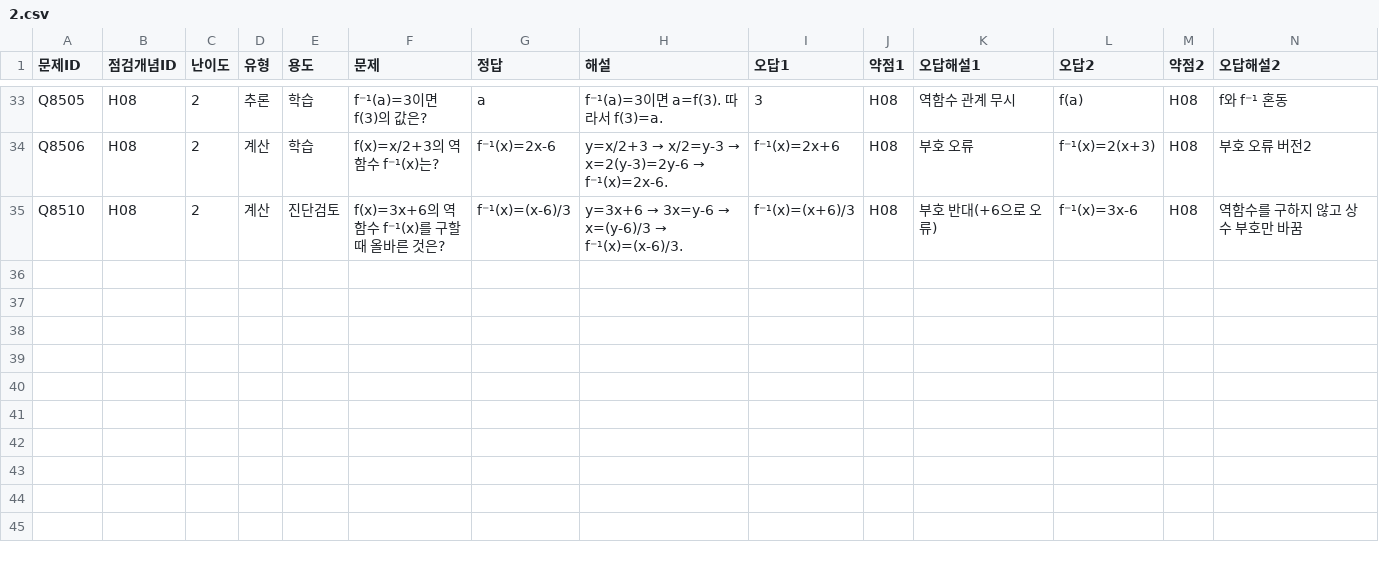
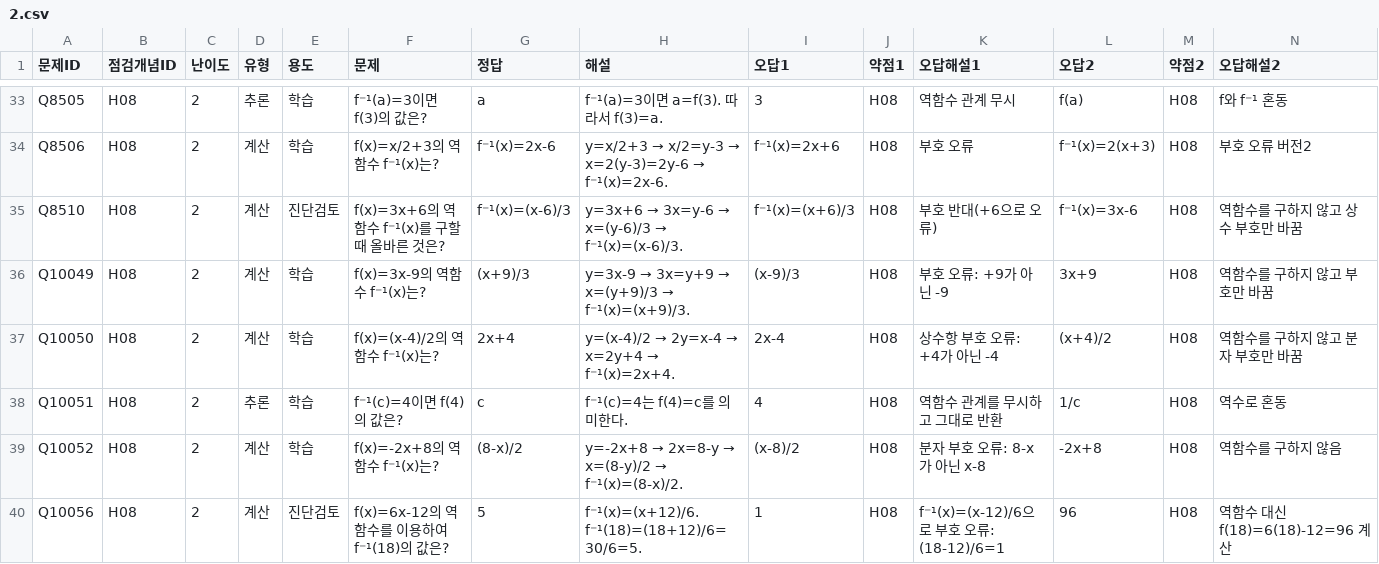
Before and after one commit to wataryu00-boop/math-diagnostic, a CSV file: problems/H08/2.csv, drawn as a sheet; only a part is shown, gaps mark what is left out; rows hold the shown columns only; the diff names each change by its address in the sheet, - before the commit and + after, or states it on an @@ line.

```diff
--- a/problems/H08/2.csv
+++ b/problems/H08/2.csv
+row 36: Q10049 | H08 | 2 | 계산 | 학습 | f(x)=3x-9의 역함수 f⁻¹(x)는? | (x+9)/3 | y=3x-9 → 3x=y+9 → x=(y+9)/3 → f⁻¹(x)=(x+9)/3. | (x-9)/3 | H08 | 부호 오류: +9가 아닌 -9 | 3x+9 | H08 | 역함수를 구하지 않고 부호만 바꿈
+row 37: Q10050 | H08 | 2 | 계산 | 학습 | f(x)=(x-4)/2의 역함수 f⁻¹(x)는? | 2x+4 | y=(x-4)/2 → 2y=x-4 → x=2y+4 → f⁻¹(x)=2x+4. | 2x-4 | H08 | 상수항 부호 오류: +4가 아닌 -4 | (x+4)/2 | H08 | 역함수를 구하지 않고 분자 부호만 바꿈
+row 38: Q10051 | H08 | 2 | 추론 | 학습 | f⁻¹(c)=4이면 f(4)의 값은? | c | f⁻¹(c)=4는 f(4)=c를 의미한다. | 4 | H08 | 역함수 관계를 무시하고 그대로 반환 | 1/c | H08 | 역수로 혼동
+row 39: Q10052 | H08 | 2 | 계산 | 학습 | f(x)=-2x+8의 역함수 f⁻¹(x)는? | (8-x)/2 | y=-2x+8 → 2x=8-y → x=(8-y)/2 → f⁻¹(x)=(8-x)/2. | (x-8)/2 | H08 | 분자 부호 오류: 8-x가 아닌 x-8 | -2x+8 | H08 | 역함수를 구하지 않음
+row 40: Q10056 | H08 | 2 | 계산 | 진단검토 | f(x)=6x-12의 역함수를 이용하여 f⁻¹(18)의 값은? | 5 | f⁻¹(x)=(x+12)/6. f⁻¹(18)=(18+12)/6=30/6=5. | 1 | H08 | f⁻¹(x)=(x-12)/6으로 부호 오류: (18-12)/6=1 | 96 | H08 | 역함수 대신 f(18)=6(18)-12=96 계산
```
Also changed, not shown: problems/M04/2.csv, problems/M07/2.csv, 16 other files.
